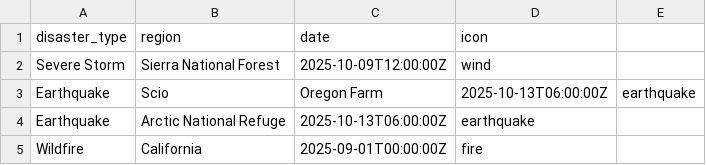
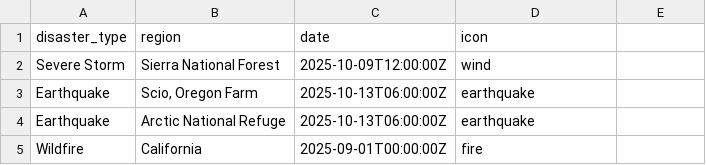
Before and after one commit to sirasatinithyanand/disaster-management, a CSV file: disasters.csv, drawn as a sheet; removed rows and columns are numbered as before the commit, all else as after; the diff names each change by its address in the sheet, - before the commit and + after, or states it on an @@ line.

```diff
--- a/disasters.csv
+++ b/disasters.csv
-row 3: Earthquake | Scio | Oregon Farm | 2025-10-13T06:00:00Z | earthquake
+row 3: Earthquake | Scio, Oregon Farm | 2025-10-13T06:00:00Z | earthquake
```
Also changed, not shown: 1 other file.
